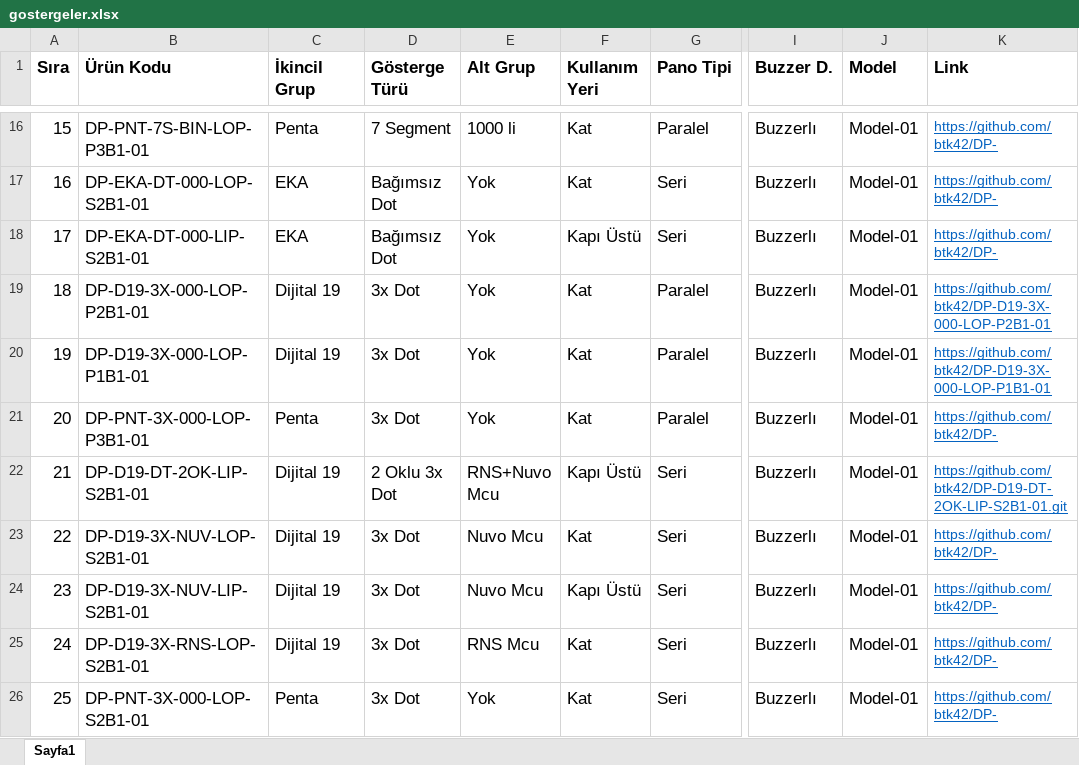
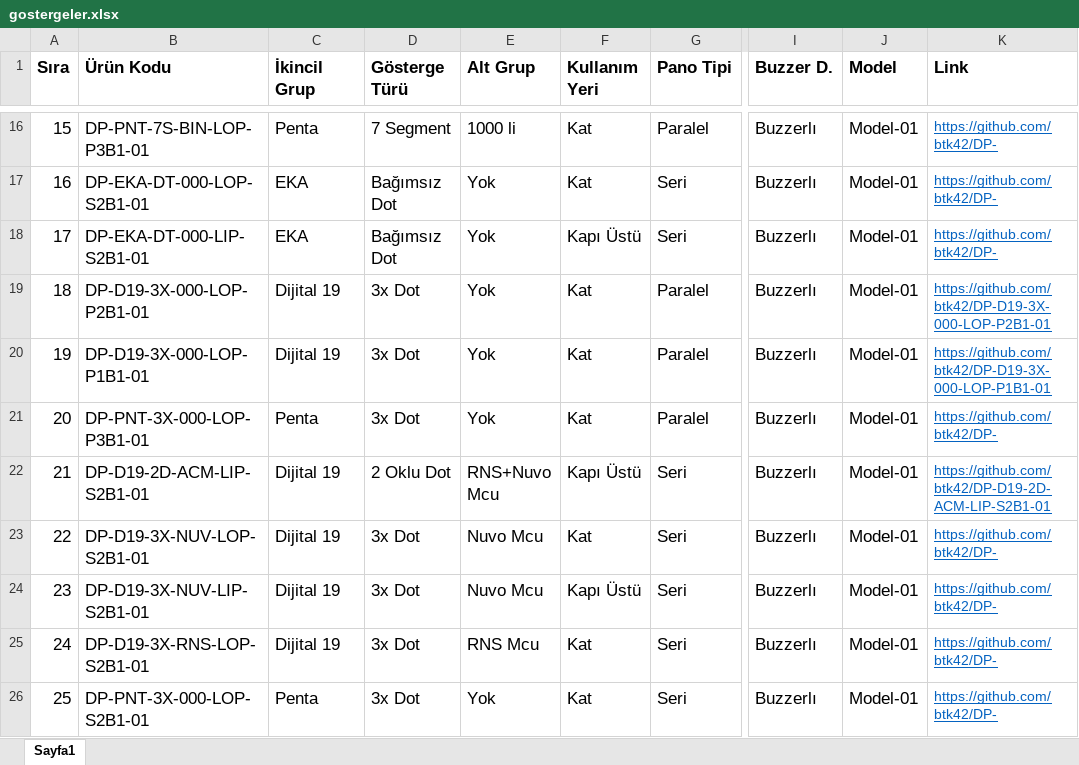
Before and after one commit to btk42/btk42.github.io, an Excel workbook: pages/gostergeler.xlsx, sheet Sayfa1, drawn as a sheet; only a part is shown, gaps mark what is left out; values as stored, in another font and other column widths than the file's, no borders; the diff names each change by its address in the sheet, - before the commit and + after, or states it on an @@ line.

Commit message:
"DP-D19-DT-2OK-LIP-S2B1-01" ifadesi "DP-D19-2D-ACM-LIP-S2B1-01" olarak güncellendi.

```diff
--- a/pages/gostergeler.xlsx (sheet Sayfa1)
+++ b/pages/gostergeler.xlsx (sheet Sayfa1)
-B22 (Ürün Kodu): DP-D19-DT-2OK-LIP-S2B1-01
+B22 (Ürün Kodu): DP-D19-2D-ACM-LIP-S2B1-01
-D22 (Gösterge Türü): 2 Oklu 3x Dot
+D22 (Gösterge Türü): 2 Oklu Dot
-K22 (Link): https://github.com/btk42/DP-D19-DT-2OK-LIP-S2B1-01.git
+K22 (Link): https://github.com/btk42/DP-D19-2D-ACM-LIP-S2B1-01
```
